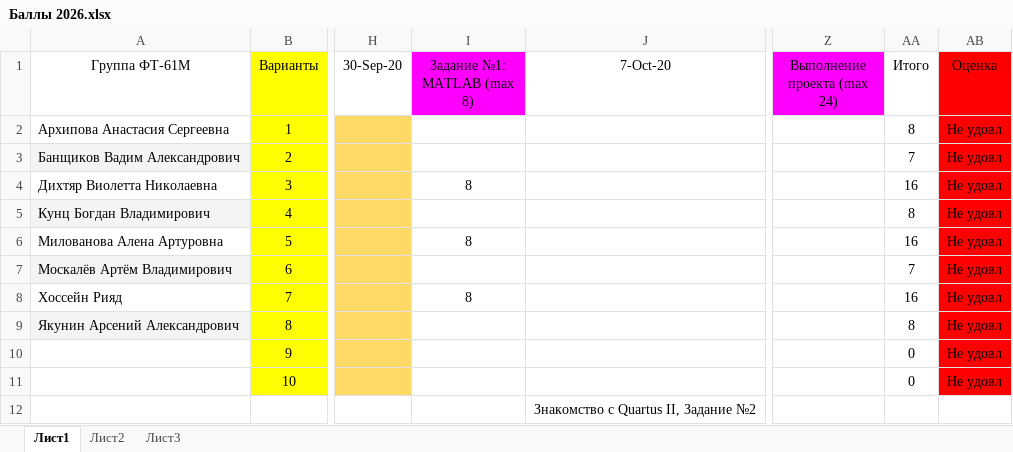
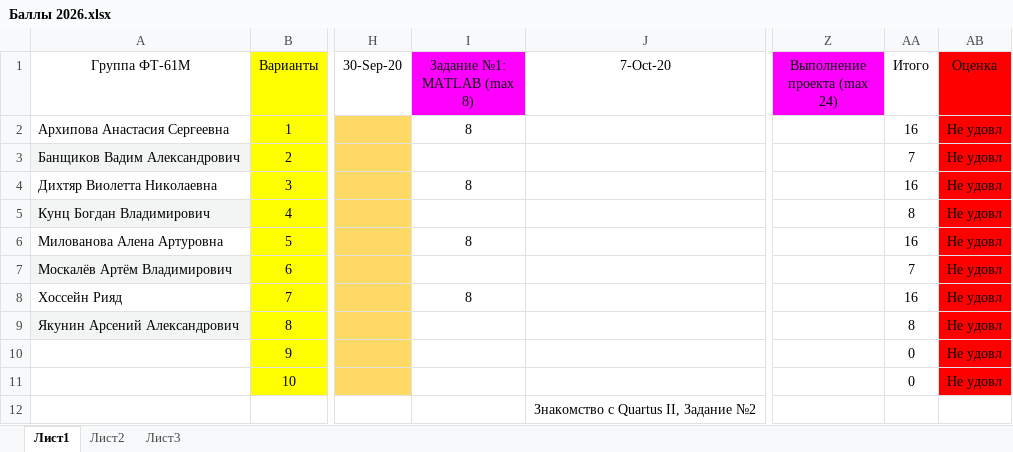
Before and after one commit to EpsLeonid/Student-2026, an Excel workbook: Баллы 2026.xlsx, sheet Лист1, drawn as a sheet; only a part is shown, gaps mark what is left out; values as stored, in another font and other column widths than the file's, no borders; conditional formats not drawn; the diff names each change by its address in the sheet, - before the commit and + after, or states it on an @@ line.

```diff
--- a/Баллы 2026.xlsx (sheet Лист1)
+++ b/Баллы 2026.xlsx (sheet Лист1)
-I2 (Задание №1: MATLAB (max 8)): (empty)
+I2 (Задание №1: MATLAB (max 8)): 8
-AA2 (Итого): 8
+AA2 (Итого): 16
```
Also changed, not shown: 3 other files.
